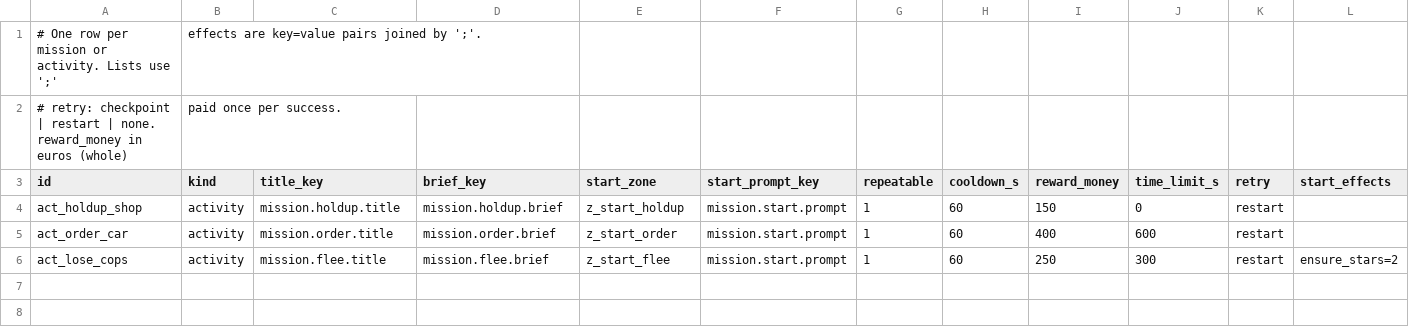
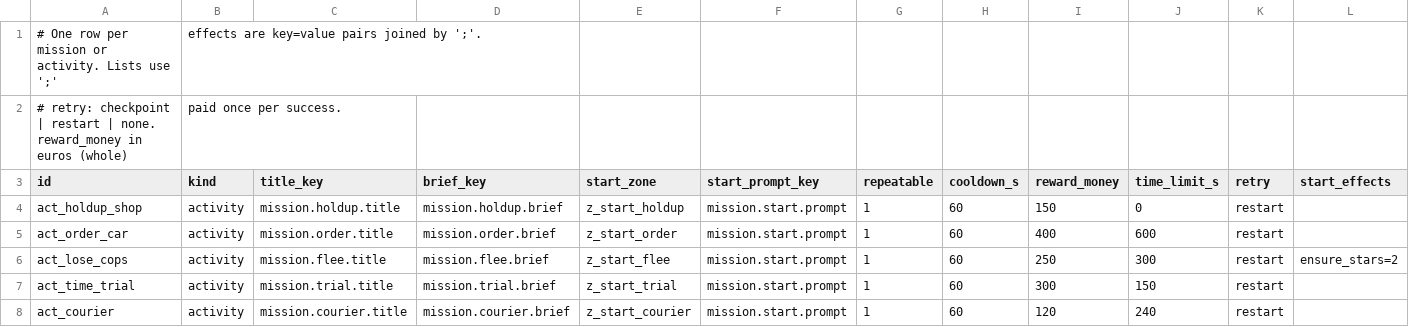
Before and after one commit to nic0lasm/Gran-Theft-Praline, a CSV file: GranTheftPraline/Content/Data/Missions/missions.csv, drawn as a sheet; only a part is shown; rows hold the shown columns only; the diff names each change by its address in the sheet, - before the commit and + after, or states it on an @@ line.

Commit message:
feat(missions): wire arrest, wreck, death, stars and car spawn to the real APIs; time trial and courier activities; -MissionStart for scripted scenarios

```diff
--- a/GranTheftPraline/Content/Data/Missions/missions.csv
+++ b/GranTheftPraline/Content/Data/Missions/missions.csv
+row 7: act_time_trial | activity | mission.trial.title | mission.trial.brief | z_start_trial | mission.start.prompt | 1 | 60 | 300 | 150 | restart
+row 8: act_courier | activity | mission.courier.title | mission.courier.brief | z_start_courier | mission.start.prompt | 1 | 60 | 120 | 240 | restart
```
Also changed, not shown: GranTheftPraline/Content/Data/Missions/objectives.csv, GranTheftPraline/Content/Data/Missions/strings.tsv, 7 other files.
